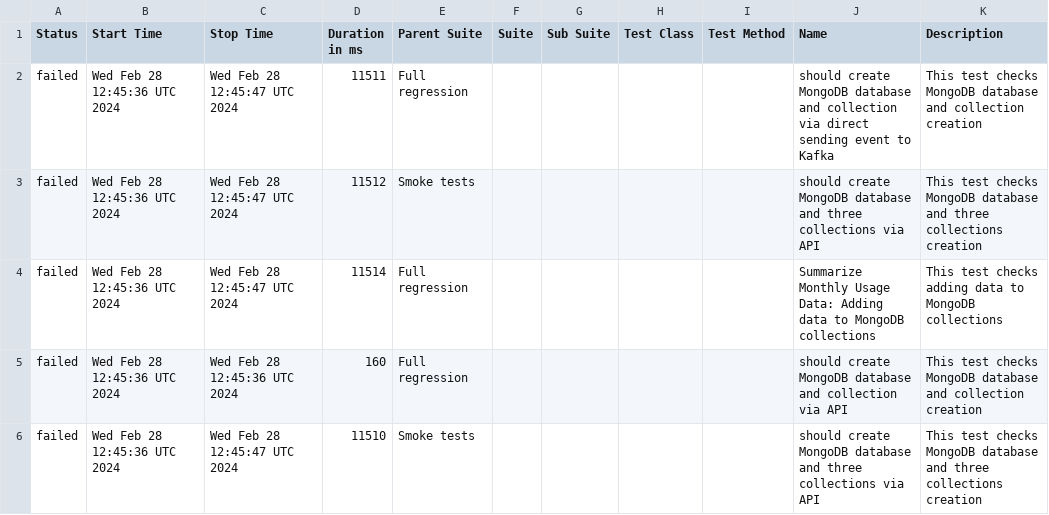
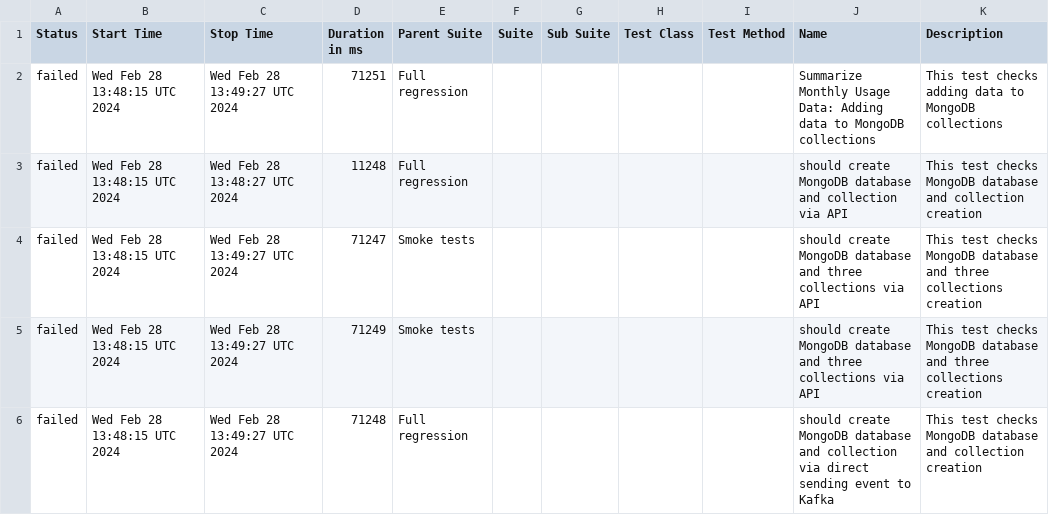
Before and after one commit to studyNewTrendsInAutomatedTesting/jestAllureResults, a CSV file: data/suites.csv, drawn as a sheet.

Commit message:
deploy: studyNewTrendsInAutomatedTesting/applicationToTestFromDockerCompose@091fa9fa62208855563bf7aecc06bc5c024e7c3b

```diff
--- a/data/suites.csv
+++ b/data/suites.csv
@@ -1,6 +1,6 @@
 "Status","Start Time","Stop Time","Duration in ms","Parent Suite","Suite","Sub Suite","Test Class","Test Method","Name","Description"
-"failed","Wed Feb 28 12:45:36 UTC 2024","Wed Feb 28 12:45:47 UTC 2024","11511","Full regression","","","","","should create MongoDB database and collection via direct sending event to Kafka","This test checks MongoDB database and collection creation"
-"failed","Wed Feb 28 12:45:36 UTC 2024","Wed Feb 28 12:45:47 UTC 2024","11512","Smoke tests","","","","","should create MongoDB database and three collections via API","This test checks MongoDB database and three collections creation"
-"failed","Wed Feb 28 12:45:36 UTC 2024","Wed Feb 28 12:45:47 UTC 2024","11514","Full regression","","","","","Summarize Monthly Usage Data: Adding data to MongoDB collections","This test checks adding data to MongoDB collections"
-"failed","Wed Feb 28 12:45:36 UTC 2024","Wed Feb 28 12:45:36 UTC 2024","160","Full regression","","","","","should create MongoDB database and collection via API","This test checks MongoDB database and collection creation"
-"failed","Wed Feb 28 12:45:36 UTC 2024","Wed Feb 28 12:45:47 UTC 2024","11510","Smoke tests","","","","","should create MongoDB database and three collections via API","This test checks MongoDB database and three collections creation"
+"failed","Wed Feb 28 13:48:15 UTC 2024","Wed Feb 28 13:49:27 UTC 2024","71251","Full regression","","","","","Summarize Monthly Usage Data: Adding data to MongoDB collections","This test checks adding data to MongoDB collections"
+"failed","Wed Feb 28 13:48:15 UTC 2024","Wed Feb 28 13:48:27 UTC 2024","11248","Full regression","","","","","should create MongoDB database and collection via API","This test checks MongoDB database and collection creation"
+"failed","Wed Feb 28 13:48:15 UTC 2024","Wed Feb 28 13:49:27 UTC 2024","71247","Smoke tests","","","","","should create MongoDB database and three collections via API","This test checks MongoDB database and three collections creation"
+"failed","Wed Feb 28 13:48:15 UTC 2024","Wed Feb 28 13:49:27 UTC 2024","71249","Smoke tests","","","","","should create MongoDB database and three collections via API","This test checks MongoDB database and three collections creation"
+"failed","Wed Feb 28 13:48:15 UTC 2024","Wed Feb 28 13:49:27 UTC 2024","71248","Full regression","","","","","should create MongoDB database and collection via direct sending event to Kafka","This test checks MongoDB database and collection creation"
```
Also changed, not shown: 25 other files.
